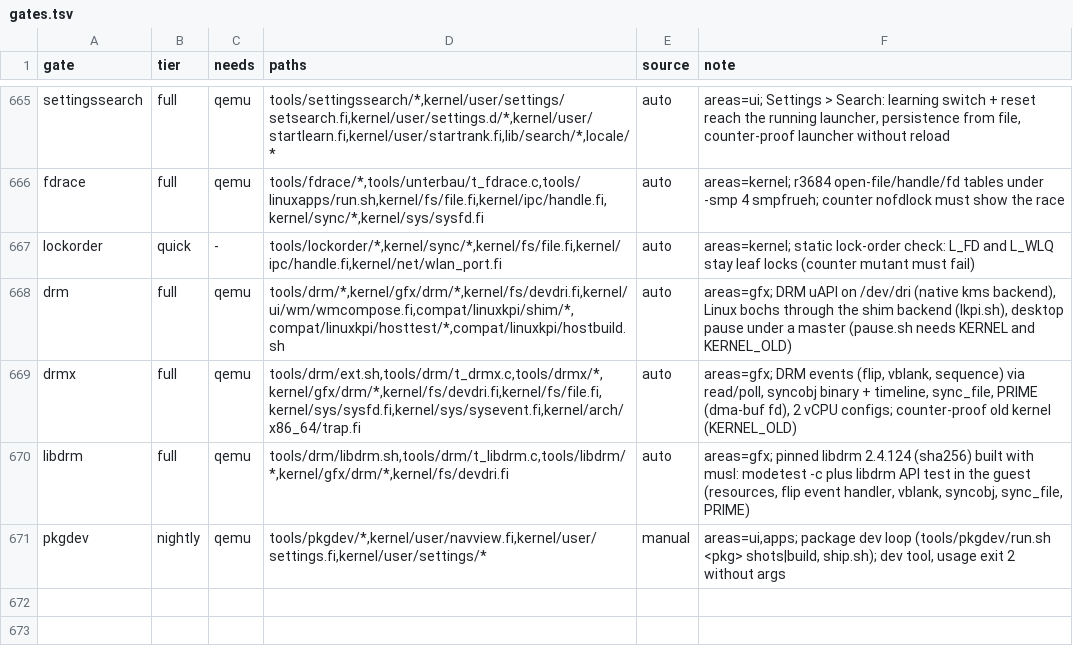
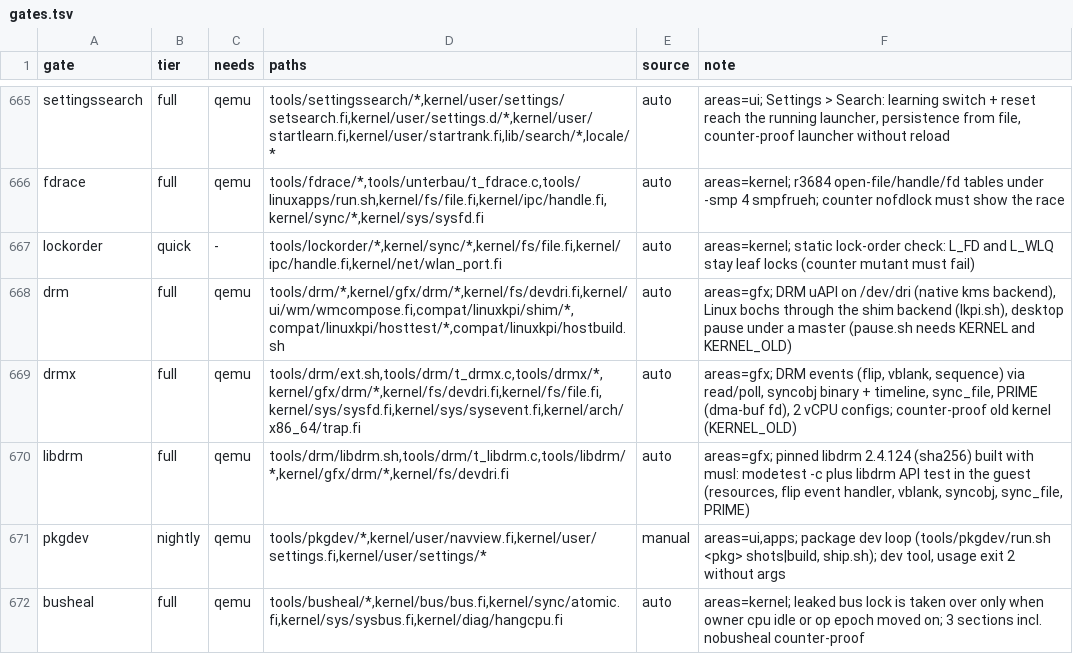
Before and after one commit to Flei-123/Osum, a TSV file: tools/qa/gates.tsv, drawn as a sheet; only a part is shown, gaps mark what is left out; the diff names each change by its address in the sheet, - before the commit and + after, or states it on an @@ line.

Commit message:
bus: take over orphan lock only with proof (idle owner or finished op epoch), acquire after takeover, log sends, busheal gate registered

```diff
--- a/tools/qa/gates.tsv
+++ b/tools/qa/gates.tsv
+row 672: busheal | full | qemu | tools/busheal/*,kernel/bus/bus.fi,kernel/sync/atomic.fi,kernel/sys/sysbus.fi,kernel/diag/hangcpu.fi | auto | areas=kernel; leaked bus lock is taken over only when owner cpu idle or op epoch moved on; 3 sections incl. nobusheal counter-proof
```
Also changed, not shown: 2 other files.
